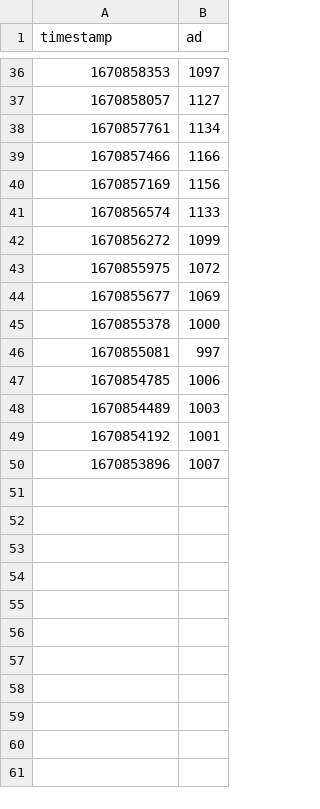
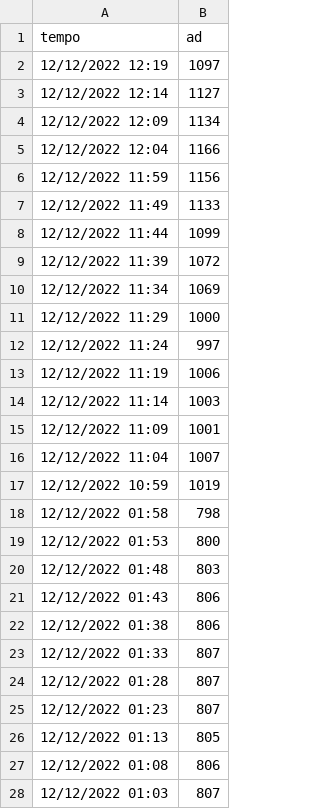
Before and after one commit to victorltd/TCC, a CSV file: Firebase/public/docs/ad.csv, drawn as a sheet; only a part is shown, gaps mark what is left out; the diff covers the shown part only.

```diff
--- a/Firebase/public/docs/ad.csv
+++ b/Firebase/public/docs/ad.csv
@@ -1 +1 @@
-timestamp,ad
+tempo,ad
@@ -36,15 +2,27 @@
-1670858353,1097
-1670858057,1127
-1670857761,1134
-1670857466,1166
-1670857169,1156
-1670856574,1133
-1670856272,1099
-1670855975,1072
-1670855677,1069
-1670855378,1000
-1670855081,997
-1670854785,1006
-1670854489,1003
-1670854192,1001
-1670853896,1007
+12/12/2022 12:19,1097
+12/12/2022 12:14,1127
+12/12/2022 12:09,1134
+12/12/2022 12:04,1166
+12/12/2022 11:59,1156
+12/12/2022 11:49,1133
+12/12/2022 11:44,1099
+12/12/2022 11:39,1072
+12/12/2022 11:34,1069
+12/12/2022 11:29,1000
+12/12/2022 11:24,997
+12/12/2022 11:19,1006
+12/12/2022 11:14,1003
+12/12/2022 11:09,1001
+12/12/2022 11:04,1007
+12/12/2022 10:59,1019
+12/12/2022 01:58,798
+12/12/2022 01:53,800
+12/12/2022 01:48,803
+12/12/2022 01:43,806
+12/12/2022 01:38,806
+12/12/2022 01:33,807
+12/12/2022 01:28,807
+12/12/2022 01:23,807
+12/12/2022 01:13,805
+12/12/2022 01:08,806
+12/12/2022 01:03,807
```
Also changed, not shown: 11 added rows and 34 removed rows elsewhere in this file.
